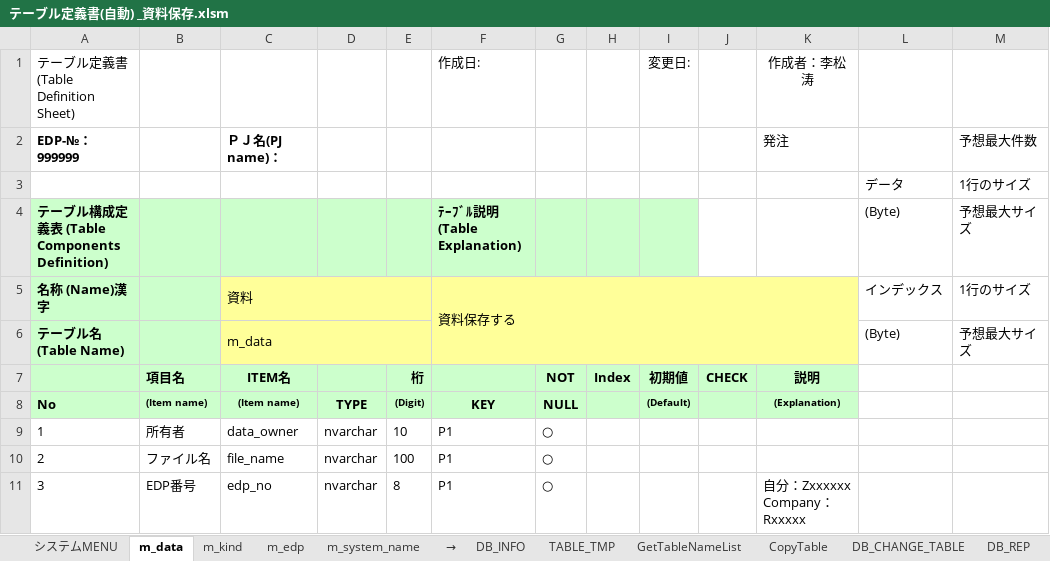
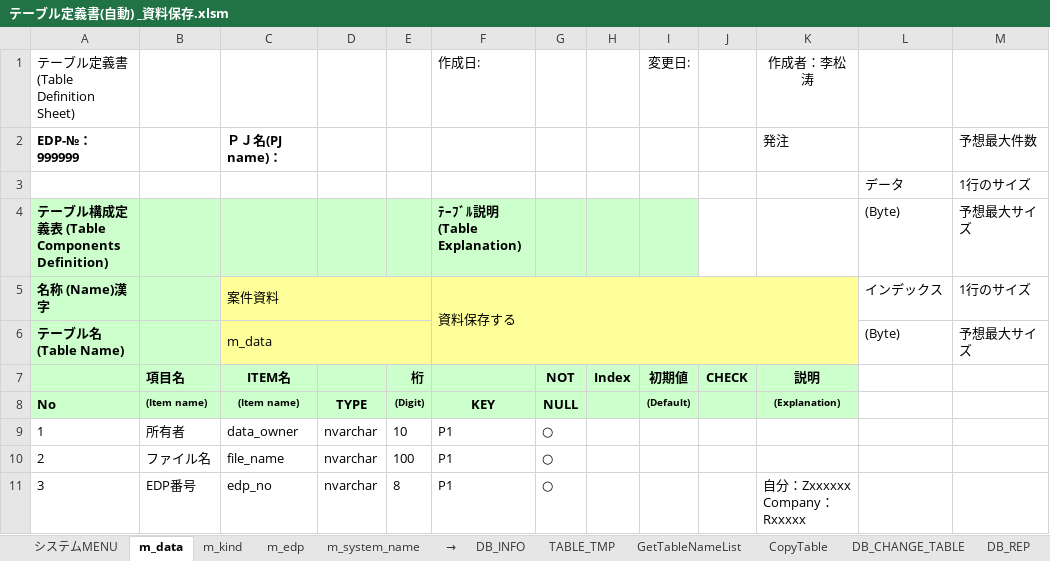
Before and after one commit to lengqing2010/AutoCode_Table, an Excel workbook: テーブル定義書(自動) _資料保存.xlsm, sheet m_data, drawn as a sheet; only a part is shown; values as stored, in another font and other column widths than the file's, no borders; charts and pictures not drawn; the diff names each change by its address in the sheet, - before the commit and + after, or states it on an @@ line.

Commit message:
Update テーブル定義書(自動) _資料保存.xlsm

```diff
--- a/テーブル定義書(自動) _資料保存.xlsm (sheet m_data)
+++ b/テーブル定義書(自動) _資料保存.xlsm (sheet m_data)
-C5: 資料
+C5: 案件資料
```
Also changed, not shown: charts or pictures.
